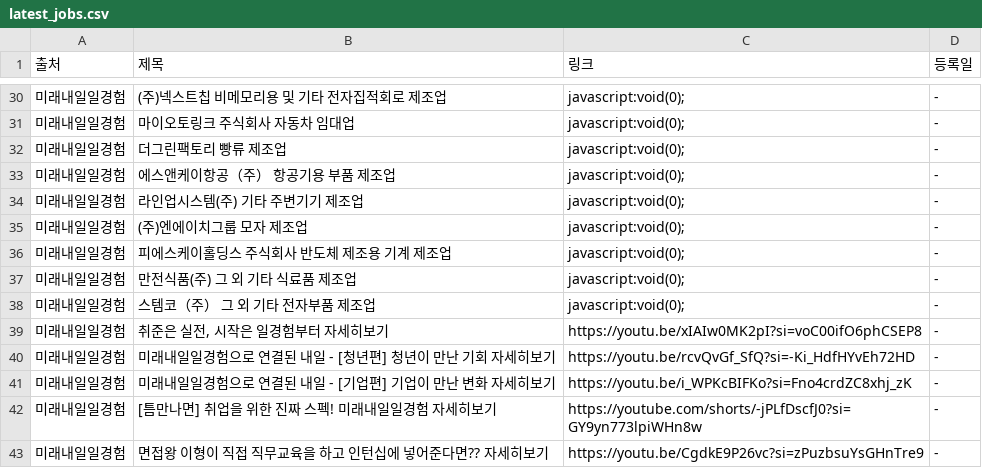
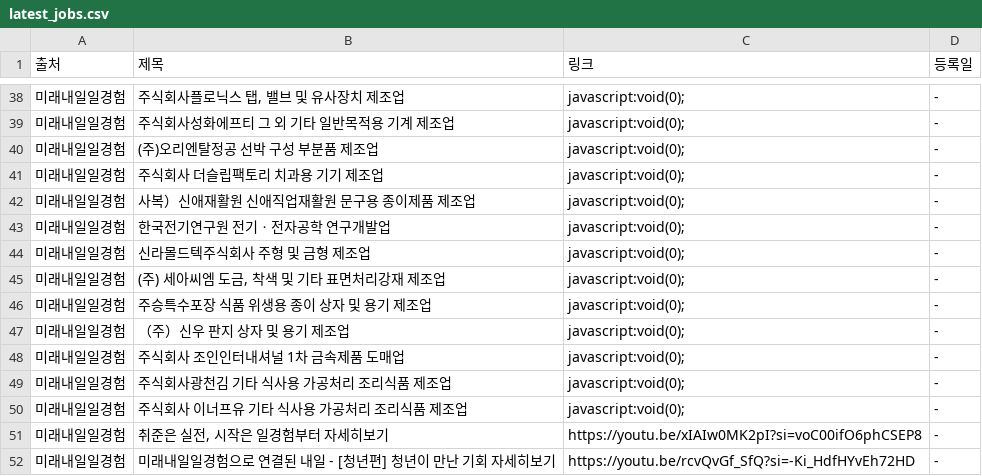
Before and after one commit to Diesel-Hun/job-activity-scraper, a CSV file: latest_jobs.csv, drawn as a sheet; only a part is shown, gaps mark what is left out; the shorter side is filled out with more unchanged rows; the diff covers the shown part only.

```diff
--- a/latest_jobs.csv
+++ b/latest_jobs.csv
@@ -30,10 +38,14 @@
-미래내일일경험,(주)넥스트칩 비메모리용 및 기타 전자집적회로 제조업,javascript:void(0);,-
-미래내일일경험,마이오토링크 주식회사 자동차 임대업,javascript:void(0);,-
-미래내일일경험,더그린팩토리 빵류 제조업,javascript:void(0);,-
-미래내일일경험,에스앤케이항공（주） 항공기용 부품 제조업,javascript:void(0);,-
-미래내일일경험,라인업시스템(주) 기타 주변기기 제조업,javascript:void(0);,-
-미래내일일경험,(주)엔에이치그룹 모자 제조업,javascript:void(0);,-
-미래내일일경험,피에스케이홀딩스 주식회사 반도체 제조용 기계 제조업,javascript:void(0);,-
-미래내일일경험,만전식품(주) 그 외 기타 식료품 제조업,javascript:void(0);,-
-미래내일일경험,스템코（주） 그 외 기타 전자부품 제조업,javascript:void(0);,-
+미래내일일경험,"주식회사플로닉스 탭, 밸브 및 유사장치 제조업",javascript:void(0);,-
+미래내일일경험,주식회사성화에프티 그 외 기타 일반목적용 기계 제조업,javascript:void(0);,-
+미래내일일경험,(주)오리엔탈정공 선박 구성 부분품 제조업,javascript:void(0);,-
+미래내일일경험,주식회사 더슬립팩토리 치과용 기기 제조업,javascript:void(0);,-
+미래내일일경험,사복）신애재활원 신애직업재활원 문구용 종이제품 제조업,javascript:void(0);,-
+미래내일일경험,한국전기연구원 전기ㆍ전자공학 연구개발업,javascript:void(0);,-
+미래내일일경험,신라몰드텍주식회사 주형 및 금형 제조업,javascript:void(0);,-
+미래내일일경험,"(주) 세아씨엠 도금, 착색 및 기타 표면처리강재 제조업",javascript:void(0);,-
+미래내일일경험,주승특수포장 식품 위생용 종이 상자 및 용기 제조업,javascript:void(0);,-
+미래내일일경험,（주）신우 판지 상자 및 용기 제조업,javascript:void(0);,-
+미래내일일경험,주식회사 조인인터내셔널 1차 금속제품 도매업,javascript:void(0);,-
+미래내일일경험,주식회사광천김 기타 식사용 가공처리 조리식품 제조업,javascript:void(0);,-
+미래내일일경험,주식회사 이너프유 기타 식사용 가공처리 조리식품 제조업,javascript:void(0);,-
 미래내일일경험,"취준은 실전, 시작은 일경험부터 자세히보기",https://youtu.be/xIAIw0MK2pI?si=voC00ifO6phCSEP8,-
```
Also changed, not shown: 8 added rows and 23 edited cells elsewhere in this file, 1 other file.
